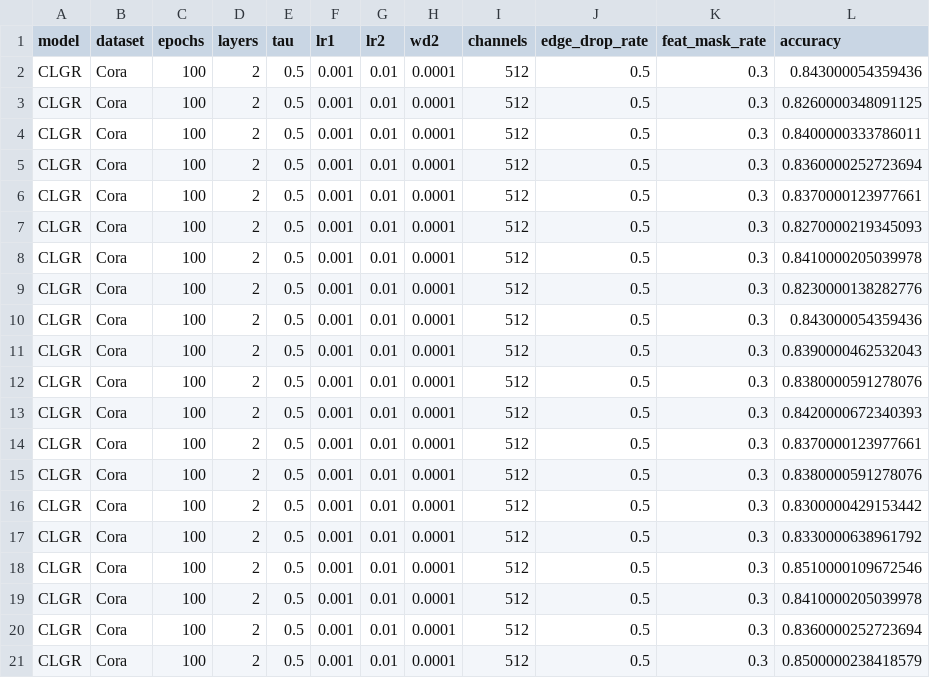
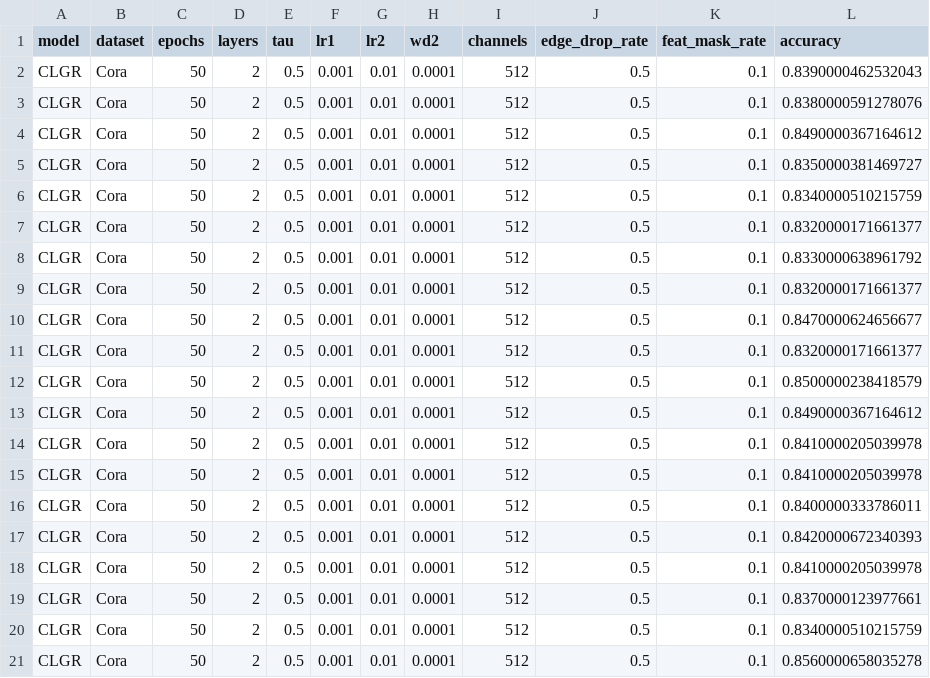
Before and after one commit to IlgeeHong/CLNR-working, a CSV file: Ours/results/Final_accuracy_CLGR_Cora.csv, drawn as a sheet.

```diff
--- a/Ours/results/Final_accuracy_CLGR_Cora.csv
+++ b/Ours/results/Final_accuracy_CLGR_Cora.csv
@@ -1,21 +1,21 @@
 model,dataset,epochs,layers,tau,lr1,lr2,wd2,channels,edge_drop_rate,feat_mask_rate,accuracy
-CLGR,Cora,100,2,0.5,0.001,0.01,0.0001,512,0.5,0.3,0.843000054359436
-CLGR,Cora,100,2,0.5,0.001,0.01,0.0001,512,0.5,0.3,0.8260000348091125
-CLGR,Cora,100,2,0.5,0.001,0.01,0.0001,512,0.5,0.3,0.8400000333786011
-CLGR,Cora,100,2,0.5,0.001,0.01,0.0001,512,0.5,0.3,0.8360000252723694
-CLGR,Cora,100,2,0.5,0.001,0.01,0.0001,512,0.5,0.3,0.8370000123977661
-CLGR,Cora,100,2,0.5,0.001,0.01,0.0001,512,0.5,0.3,0.8270000219345093
-CLGR,Cora,100,2,0.5,0.001,0.01,0.0001,512,0.5,0.3,0.8410000205039978
-CLGR,Cora,100,2,0.5,0.001,0.01,0.0001,512,0.5,0.3,0.8230000138282776
-CLGR,Cora,100,2,0.5,0.001,0.01,0.0001,512,0.5,0.3,0.843000054359436
-CLGR,Cora,100,2,0.5,0.001,0.01,0.0001,512,0.5,0.3,0.8390000462532043
-CLGR,Cora,100,2,0.5,0.001,0.01,0.0001,512,0.5,0.3,0.8380000591278076
-CLGR,Cora,100,2,0.5,0.001,0.01,0.0001,512,0.5,0.3,0.8420000672340393
-CLGR,Cora,100,2,0.5,0.001,0.01,0.0001,512,0.5,0.3,0.8370000123977661
-CLGR,Cora,100,2,0.5,0.001,0.01,0.0001,512,0.5,0.3,0.8380000591278076
-CLGR,Cora,100,2,0.5,0.001,0.01,0.0001,512,0.5,0.3,0.8300000429153442
-CLGR,Cora,100,2,0.5,0.001,0.01,0.0001,512,0.5,0.3,0.8330000638961792
-CLGR,Cora,100,2,0.5,0.001,0.01,0.0001,512,0.5,0.3,0.8510000109672546
-CLGR,Cora,100,2,0.5,0.001,0.01,0.0001,512,0.5,0.3,0.8410000205039978
-CLGR,Cora,100,2,0.5,0.001,0.01,0.0001,512,0.5,0.3,0.8360000252723694
-CLGR,Cora,100,2,0.5,0.001,0.01,0.0001,512,0.5,0.3,0.8500000238418579
+CLGR,Cora,50,2,0.5,0.001,0.01,0.0001,512,0.5,0.1,0.8390000462532043
+CLGR,Cora,50,2,0.5,0.001,0.01,0.0001,512,0.5,0.1,0.8380000591278076
+CLGR,Cora,50,2,0.5,0.001,0.01,0.0001,512,0.5,0.1,0.8490000367164612
+CLGR,Cora,50,2,0.5,0.001,0.01,0.0001,512,0.5,0.1,0.8350000381469727
+CLGR,Cora,50,2,0.5,0.001,0.01,0.0001,512,0.5,0.1,0.8340000510215759
+CLGR,Cora,50,2,0.5,0.001,0.01,0.0001,512,0.5,0.1,0.8320000171661377
+CLGR,Cora,50,2,0.5,0.001,0.01,0.0001,512,0.5,0.1,0.8330000638961792
+CLGR,Cora,50,2,0.5,0.001,0.01,0.0001,512,0.5,0.1,0.8320000171661377
+CLGR,Cora,50,2,0.5,0.001,0.01,0.0001,512,0.5,0.1,0.8470000624656677
+CLGR,Cora,50,2,0.5,0.001,0.01,0.0001,512,0.5,0.1,0.8320000171661377
+CLGR,Cora,50,2,0.5,0.001,0.01,0.0001,512,0.5,0.1,0.8500000238418579
+CLGR,Cora,50,2,0.5,0.001,0.01,0.0001,512,0.5,0.1,0.8490000367164612
+CLGR,Cora,50,2,0.5,0.001,0.01,0.0001,512,0.5,0.1,0.8410000205039978
+CLGR,Cora,50,2,0.5,0.001,0.01,0.0001,512,0.5,0.1,0.8410000205039978
+CLGR,Cora,50,2,0.5,0.001,0.01,0.0001,512,0.5,0.1,0.8400000333786011
+CLGR,Cora,50,2,0.5,0.001,0.01,0.0001,512,0.5,0.1,0.8420000672340393
+CLGR,Cora,50,2,0.5,0.001,0.01,0.0001,512,0.5,0.1,0.8410000205039978
+CLGR,Cora,50,2,0.5,0.001,0.01,0.0001,512,0.5,0.1,0.8370000123977661
+CLGR,Cora,50,2,0.5,0.001,0.01,0.0001,512,0.5,0.1,0.8340000510215759
+CLGR,Cora,50,2,0.5,0.001,0.01,0.0001,512,0.5,0.1,0.8560000658035278
```
